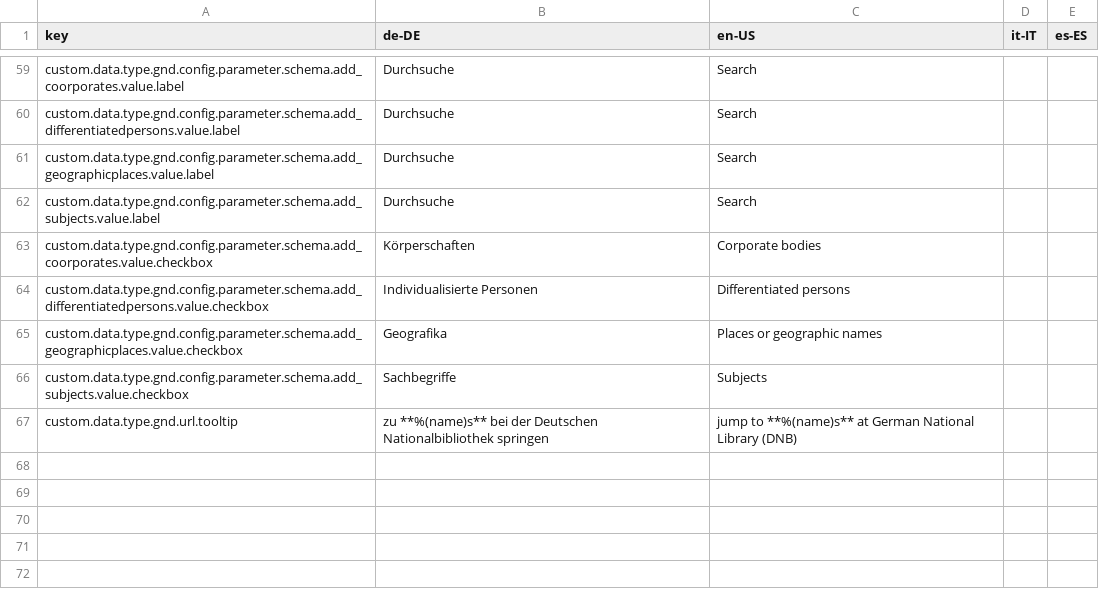
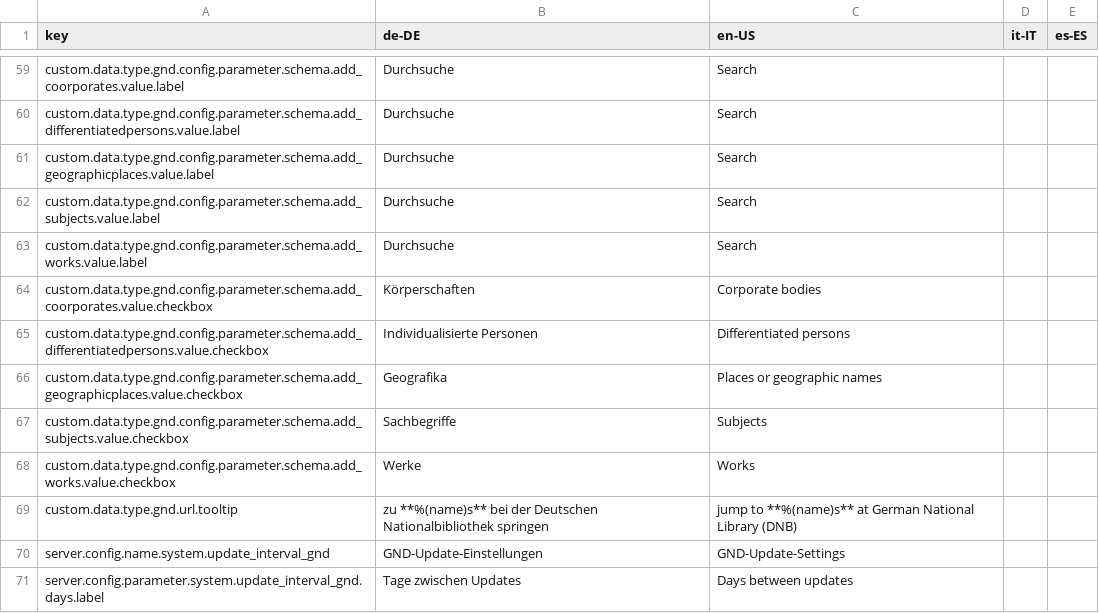
Before and after one commit to programmfabrik/easydb-custom-data-type-gnd, a CSV file: l10n/custom-data-type-gnd.csv, drawn as a sheet; only a part is shown, gaps mark what is left out.

Commit message:
gnd-updater implemented

```diff
--- a/l10n/custom-data-type-gnd.csv
+++ b/l10n/custom-data-type-gnd.csv
@@ -62,2 +62,3 @@ custom.data.type.gnd.config.parameter.schema.add_geographicplaces.value.label,Du
 custom.data.type.gnd.config.parameter.schema.add_subjects.value.label,Durchsuche,Search,,
+custom.data.type.gnd.config.parameter.schema.add_works.value.label,Durchsuche,Search,,
 custom.data.type.gnd.config.parameter.schema.add_coorporates.value.checkbox,Körperschaften,Corporate bodies,,
@@ -66,2 +67,5 @@ custom.data.type.gnd.config.parameter.schema.add_geographicplaces.value.checkbox
 custom.data.type.gnd.config.parameter.schema.add_subjects.value.checkbox,Sachbegriffe,Subjects,,
+custom.data.type.gnd.config.parameter.schema.add_works.value.checkbox,Werke,Works,,
 custom.data.type.gnd.url.tooltip,zu **%(name)s** bei der Deutschen Nationalbibliothek springen,jump to **%(name)s** at German National Library (DNB),,
+server.config.name.system.update_interval_gnd,GND-Update-Einstellungen,GND-Update-Settings
+server.config.parameter.system.update_interval_gnd.days.label,Tage zwischen Updates,Days between updates
```
Also changed, not shown: 10 other files.
